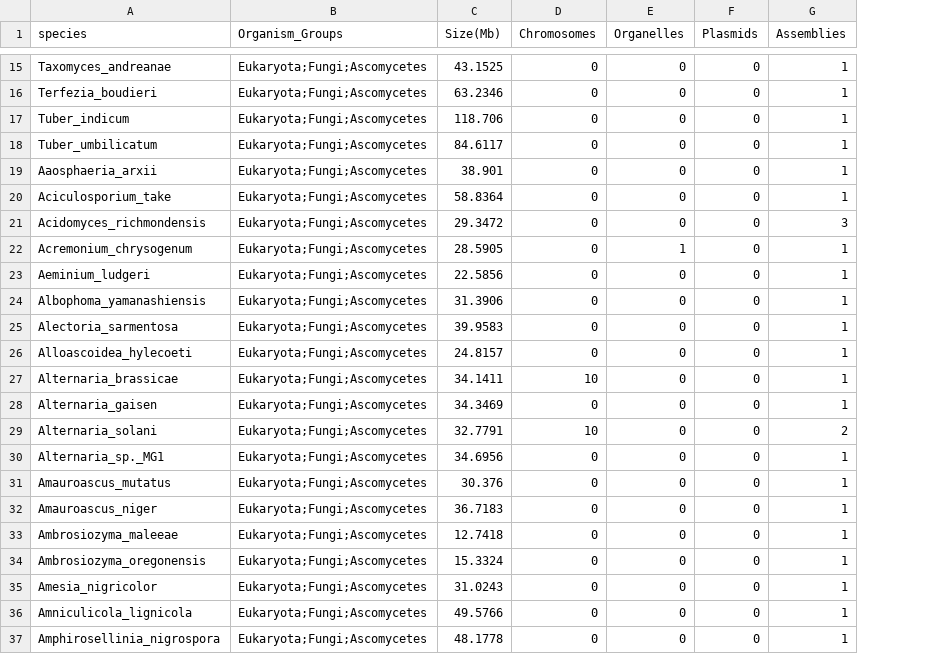
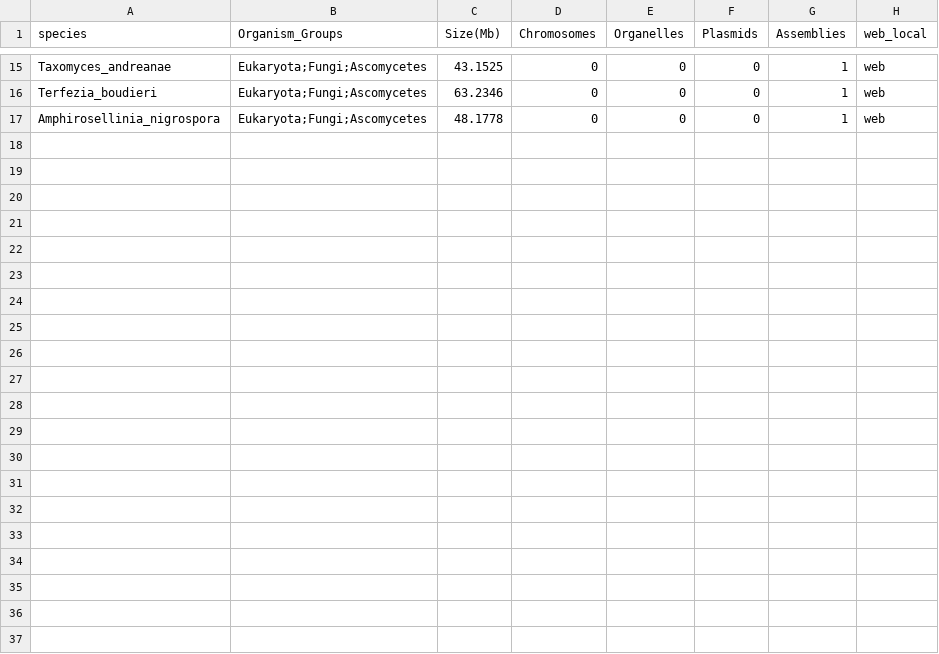
Before and after one commit to reslp/phylociraptor, a CSV file: data/data.csv, drawn as a sheet; only a part is shown, gaps mark what is left out; removed rows and columns are numbered as before the commit, all else as after; the diff names each change by its address in the sheet, - before the commit and + after, or states it on an @@ line.

Commit message:
Small fixes to make logging work for busco. Adjust input files for web in fungal test data: data.csv

```diff
--- a/data/data.csv
+++ b/data/data.csv
+column H (web_local), rows 15-17: all web
-row 17: Tuber_indicum | Eukaryota;Fungi;Ascomycetes | 118.706 | 0 | 0 | 0 | 1
-row 18: Tuber_umbilicatum | Eukaryota;Fungi;Ascomycetes | 84.6117 | 0 | 0 | 0 | 1
-row 19: Aaosphaeria_arxii | Eukaryota;Fungi;Ascomycetes | 38.901 | 0 | 0 | 0 | 1
-row 20: Aciculosporium_take | Eukaryota;Fungi;Ascomycetes | 58.8364 | 0 | 0 | 0 | 1
-row 21: Acidomyces_richmondensis | Eukaryota;Fungi;Ascomycetes | 29.3472 | 0 | 0 | 0 | 3
-row 22: Acremonium_chrysogenum | Eukaryota;Fungi;Ascomycetes | 28.5905 | 0 | 1 | 0 | 1
-row 23: Aeminium_ludgeri | Eukaryota;Fungi;Ascomycetes | 22.5856 | 0 | 0 | 0 | 1
-row 24: Albophoma_yamanashiensis | Eukaryota;Fungi;Ascomycetes | 31.3906 | 0 | 0 | 0 | 1
-row 25: Alectoria_sarmentosa | Eukaryota;Fungi;Ascomycetes | 39.9583 | 0 | 0 | 0 | 1
-row 26: Alloascoidea_hylecoeti | Eukaryota;Fungi;Ascomycetes | 24.8157 | 0 | 0 | 0 | 1
-row 27: Alternaria_brassicae | Eukaryota;Fungi;Ascomycetes | 34.1411 | 10 | 0 | 0 | 1
-row 28: Alternaria_gaisen | Eukaryota;Fungi;Ascomycetes | 34.3469 | 0 | 0 | 0 | 1
-row 29: Alternaria_solani | Eukaryota;Fungi;Ascomycetes | 32.7791 | 10 | 0 | 0 | 2
-row 30: Alternaria_sp._MG1 | Eukaryota;Fungi;Ascomycetes | 34.6956 | 0 | 0 | 0 | 1
-row 31: Amauroascus_mutatus | Eukaryota;Fungi;Ascomycetes | 30.376 | 0 | 0 | 0 | 1
-row 32: Amauroascus_niger | Eukaryota;Fungi;Ascomycetes | 36.7183 | 0 | 0 | 0 | 1
-row 33: Ambrosiozyma_maleeae | Eukaryota;Fungi;Ascomycetes | 12.7418 | 0 | 0 | 0 | 1
-row 34: Ambrosiozyma_oregonensis | Eukaryota;Fungi;Ascomycetes | 15.3324 | 0 | 0 | 0 | 1
-row 35: Amesia_nigricolor | Eukaryota;Fungi;Ascomycetes | 31.0243 | 0 | 0 | 0 | 1
-row 36: Amniculicola_lignicola | Eukaryota;Fungi;Ascomycetes | 49.5766 | 0 | 0 | 0 | 1
```
Also changed, not shown: 3 other files.
